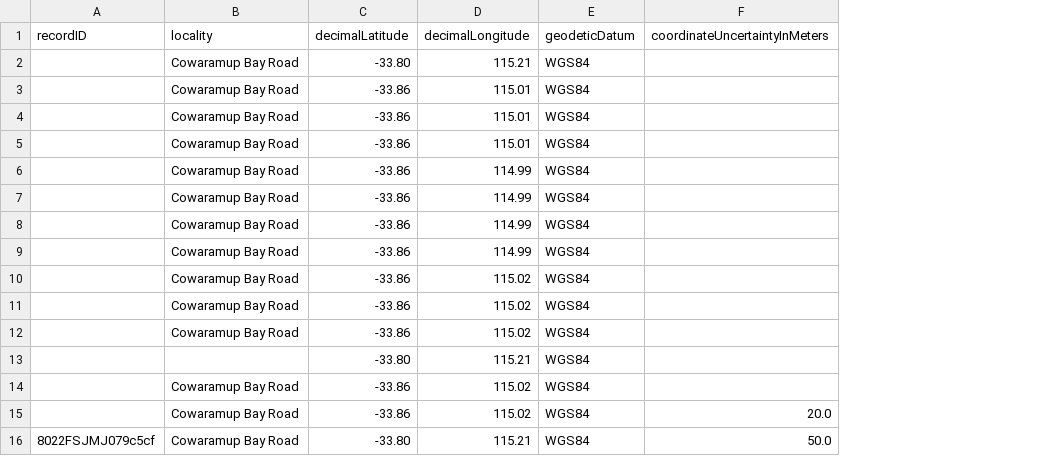
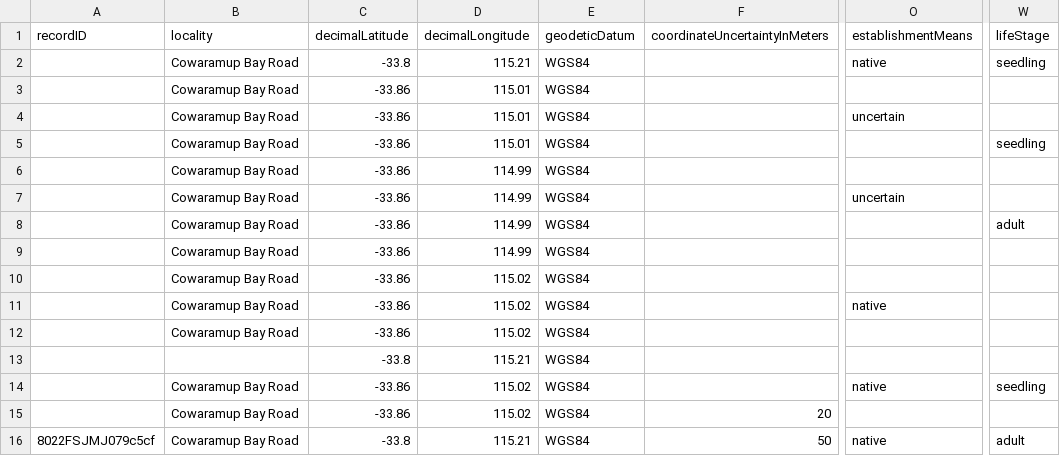
Before and after one commit to gaiaresources/abis-mapping, a CSV file: abis_mapping/templates/dwc_mvp/examples/margaret_river_flora/margaret_river_flora.csv, drawn as a sheet; only a part is shown, gaps mark what is left out; the diff names each change by its address in the sheet, - before the commit and + after, or states it on an @@ line.

Commit message:
BDR-628 - lifeStage

```diff
--- a/abis_mapping/templates/dwc_mvp/examples/margaret_river_flora/margaret_river_flora.csv
+++ b/abis_mapping/templates/dwc_mvp/examples/margaret_river_flora/margaret_river_flora.csv
+column O (establishmentMeans), rows 2-16: native |  | uncertain |  |  | uncertain |  |  |  | native |  |  | native |  | native
+column W (lifeStage), rows 2-16: seedling |  |  | seedling |  |  | adult |  |  |  |  |  | seedling |  | adult
-C2 (decimalLatitude): -33.80
+C2 (decimalLatitude): -33.8
-C13 (decimalLatitude): -33.80
+C13 (decimalLatitude): -33.8
-F15 (coordinateUncertaintyInMeters): 20.0
+F15 (coordinateUncertaintyInMeters): 20
-C16 (decimalLatitude): -33.80
+C16 (decimalLatitude): -33.8
-F16 (coordinateUncertaintyInMeters): 50.0
+F16 (coordinateUncertaintyInMeters): 50
```
Also changed, not shown: abis_mapping/templates/dwc_mvp/dwc_mvp.csv, 3 other files.
